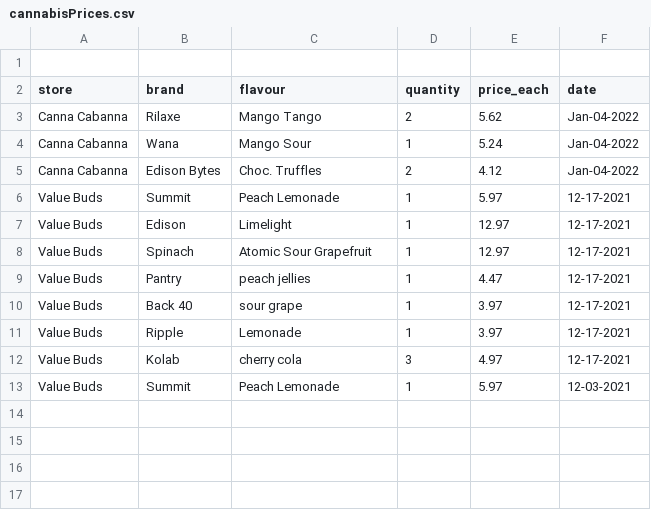
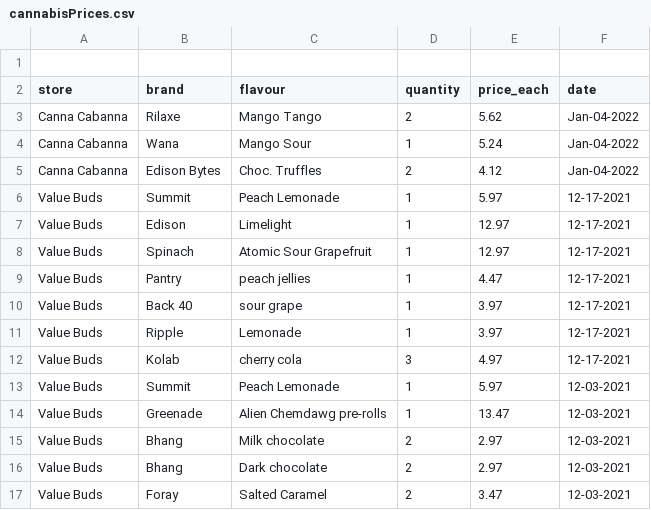
Before and after one commit to PythonCoderUnicorn/cannabis, a CSV file: cannabisPrices.csv, drawn as a sheet; the diff names each change by its address in the sheet, - before the commit and + after, or states it on an @@ line.

```diff
--- a/cannabisPrices.csv
+++ b/cannabisPrices.csv
+row 14: Value Buds | Greenade | Alien Chemdawg pre-rolls | 1 | 13.47 | 12-03-2021
+row 15: Value Buds | Bhang | Milk chocolate | 2 | 2.97 | 12-03-2021
+row 16: Value Buds | Bhang | Dark chocolate | 2 | 2.97 | 12-03-2021
+row 17: Value Buds | Foray | Salted Caramel | 2 | 3.47 | 12-03-2021
```
